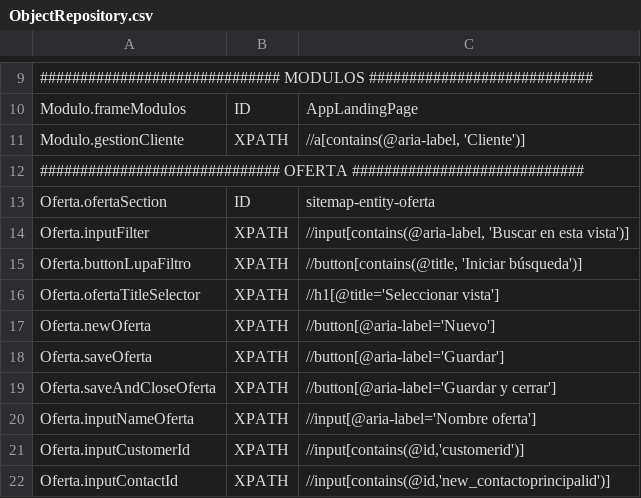
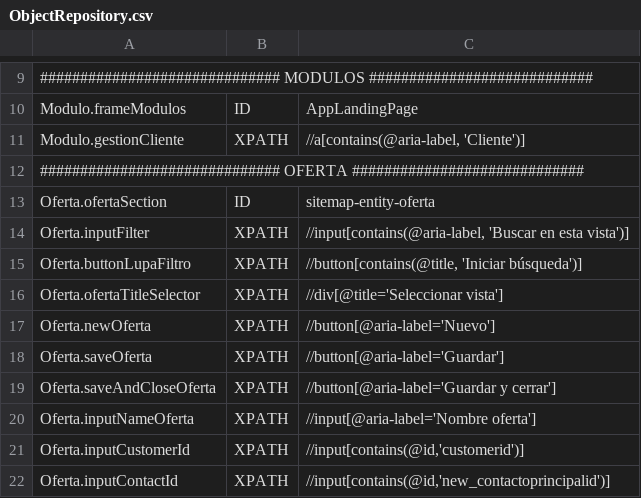
Before and after one commit to Nacho-Auto/lyntia-automation, a CSV file: Lyntia/bin/Debug/netcoreapp3.1/ObjectRepository.csv, drawn as a sheet; only a part is shown, gaps mark what is left out.

Commit message:
Update ObjectRepository.csv

```diff
--- a/Lyntia/bin/Debug/netcoreapp3.1/ObjectRepository.csv
+++ b/Lyntia/bin/Debug/netcoreapp3.1/ObjectRepository.csv
@@ -15,3 +15,3 @@ Oferta.inputFilter;XPATH;//input[contains(@aria-label, 'Buscar en esta vista')]
 Oferta.buttonLupaFiltro;XPATH;//button[contains(@title, 'Iniciar búsqueda')]
-Oferta.ofertaTitleSelector;XPATH;//h1[@title='Seleccionar vista']
+Oferta.ofertaTitleSelector;XPATH;//div[@title='Seleccionar vista']
 Oferta.newOferta;XPATH;//button[@aria-label='Nuevo']
```
